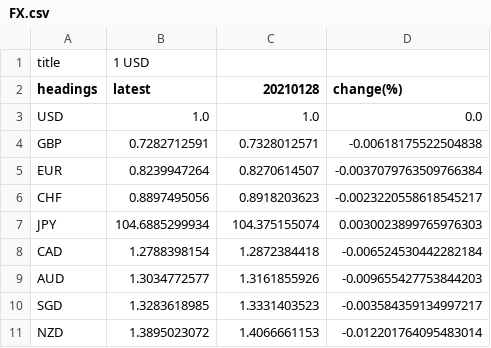
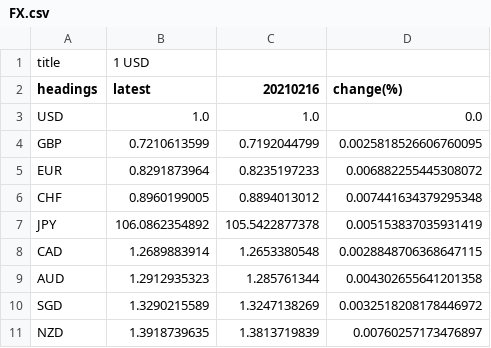
Before and after one commit to WhiteRose7-pretty/treasury, a CSV file: treasury/app/media/currency_data/FX.csv, drawn as a sheet.

```diff
--- a/treasury/app/media/currency_data/FX.csv
+++ b/treasury/app/media/currency_data/FX.csv
@@ -1,11 +1,11 @@
 title,1 USD
-headings,latest,20210128,change(%)
+headings,latest,20210216,change(%)
 USD,1.0,1.0,0.0
-GBP,0.7282712591,0.7328012571,-0.00618175522504838
-EUR,0.8239947264,0.8270614507,-0.0037079763509766384
-CHF,0.8897495056,0.8918203623,-0.0023220558618545217
-JPY,104.6885299934,104.375155074,0.0030023899765976303
-CAD,1.2788398154,1.2872384418,-0.006524530442282184
-AUD,1.3034772577,1.3161855926,-0.009655427753844203
-SGD,1.3283618985,1.3331403523,-0.003584359134997217
-NZD,1.3895023072,1.4066661153,-0.012201764095483014
+GBP,0.7210613599,0.7192044799,0.0025818526606760095
+EUR,0.8291873964,0.8235197233,0.006882255445308072
+CHF,0.8960199005,0.8894013012,0.007441634379295348
+JPY,106.0862354892,105.5422877378,0.005153837035931419
+CAD,1.2689883914,1.2653380548,0.0028848706368647115
+AUD,1.2912935323,1.285761344,0.004302655641201358
+SGD,1.3290215589,1.3247138269,0.0032518208178446972
+NZD,1.3918739635,1.3813719839,0.00760257173476897
```
Also changed, not shown: 45 other files.
